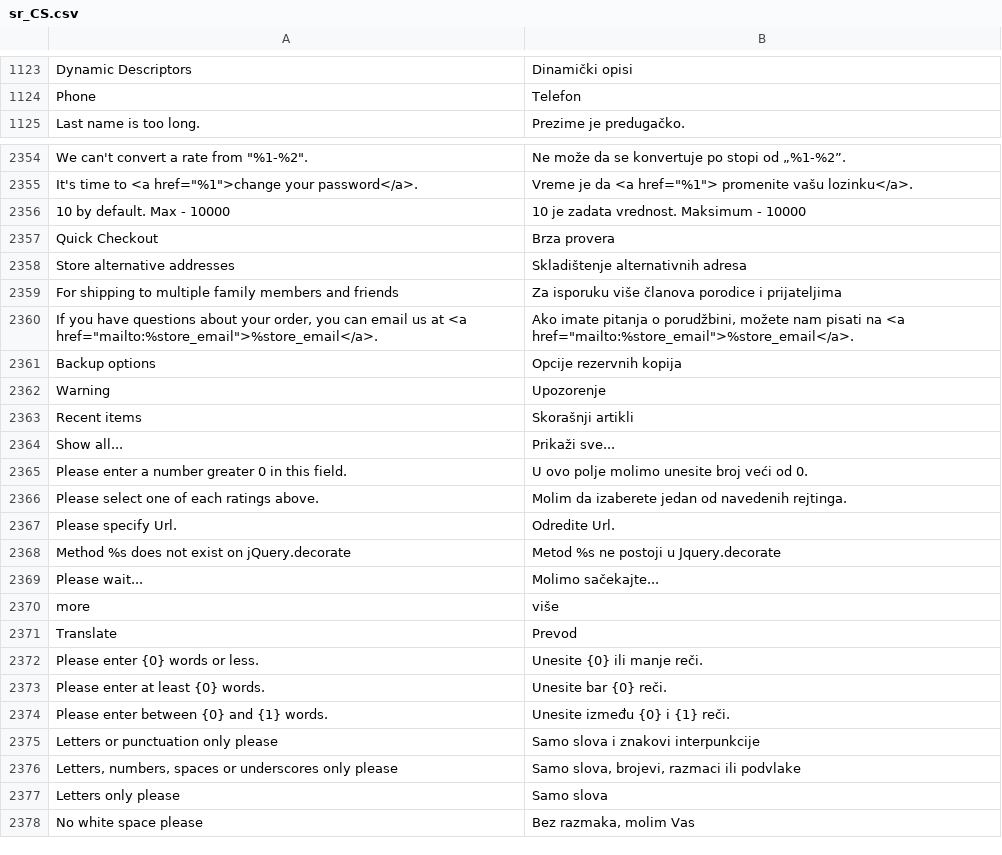
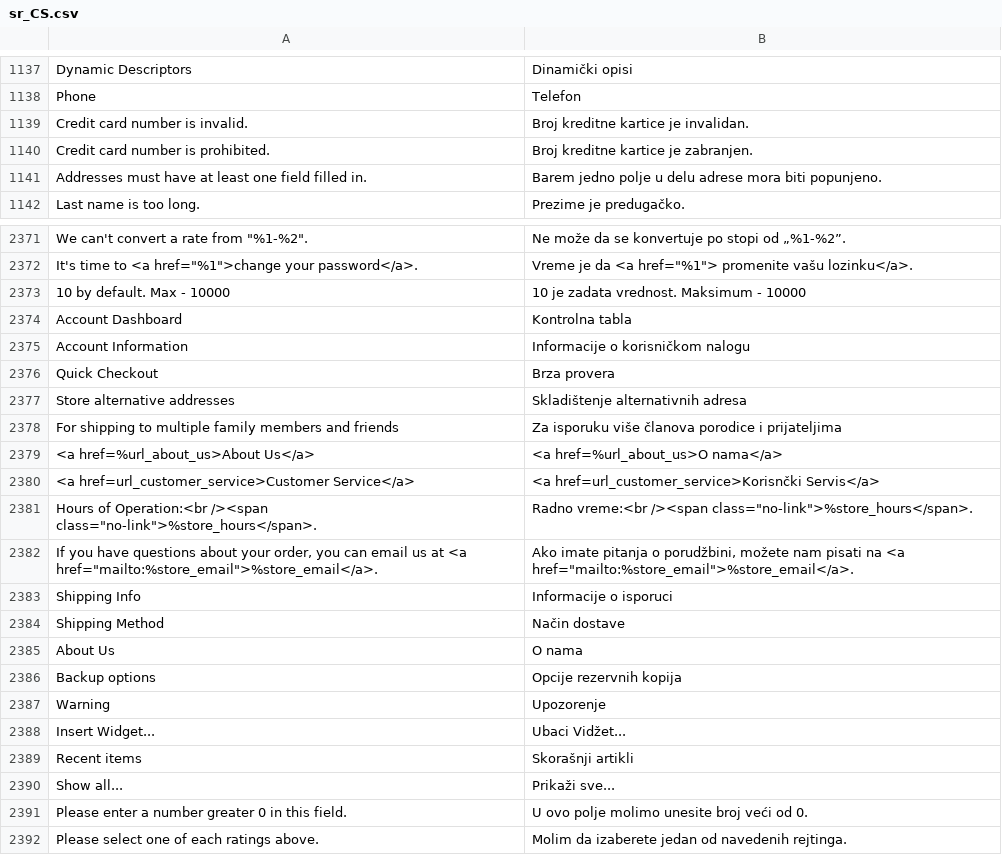
Before and after one commit to magento-l10n/language-sr_CS, a CSV file: sr_CS.csv, drawn as a sheet; only a part is shown, gaps mark what is left out; the shorter side is filled out with more unchanged rows; the diff covers the shown part only; the diff names each change by its address in the sheet, - before the commit and + after, or states it on an @@ line.

```diff
--- a/sr_CS.csv
+++ b/sr_CS.csv
+row 1139: Credit card number is invalid. | Broj kreditne kartice je invalidan.
+row 1140: Credit card number is prohibited. | Broj kreditne kartice je zabranjen.
+row 1141: Addresses must have at least one field filled in. | Barem jedno polje u delu adrese mora biti popunjeno.
+row 2374: Account Dashboard | Kontrolna tabla
+row 2375: Account Information | Informacije o korisničkom nalogu
+row 2379: <a href=%url_about_us>About Us</a> | <a href=%url_about_us>O nama</a>
+row 2380: <a href=url_customer_service>Customer Service</a> | <a href=url_customer_service>Korisnčki Servis</a>
+row 2381: Hours of Operation:<br /><span class="no-link">%store_hours</span>. | Radno vreme:<br /><span class="no-link">%store_hours</span>.
+row 2383: Shipping Info | Informacije o isporuci
+row 2384: Shipping Method | Način dostave
+row 2385: About Us | O nama
+row 2388: Insert Widget... | Ubaci Vidžet...
```
Also changed, not shown: 22 added rows elsewhere in this file, 1 other file.
